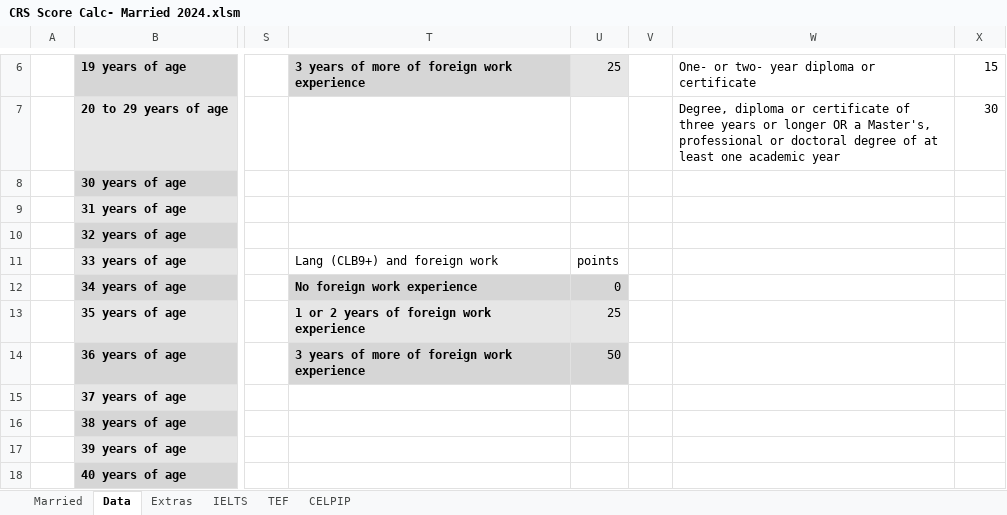
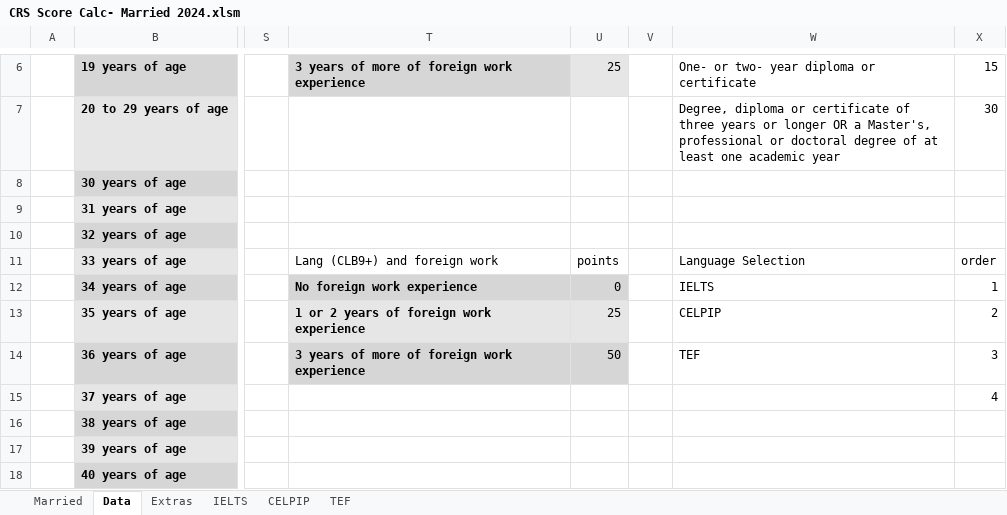
Before and after one commit to Matz-cloud/MatheusFontanella, an Excel workbook: CRS Score Calc- Married 2024.xlsm, sheet Data, drawn as a sheet; only a part is shown, gaps mark what is left out; values as stored, in another font and other column widths than the file's, no borders; the diff names each change by its address in the sheet, - before the commit and + after, or states it on an @@ line.

Commit message:
Update CRS Score Calc- Married 2024.xlsm
Updated with second language

```diff
--- a/CRS Score Calc- Married 2024.xlsm (sheet Data)
+++ b/CRS Score Calc- Married 2024.xlsm (sheet Data)
@@ sheet tab order changed: Married | Data | Extras | IELTS | CELPIP | TEF @@
-W11: (empty)
+W11: Language Selection
-X11: (empty)
+X11: order
-W12: (empty)
+W12: IELTS
-X12: (empty)
+X12: 1
-W13: (empty)
+W13: CELPIP
-X13: (empty)
+X13: 2
-W14: (empty)
+W14: TEF
-X14: (empty)
+X14: 3
-X15: (empty)
+X15: 4
```
Also changed, not shown: sheet Married, sheet CELPIP, sheet TEF, sheet IELTS, sheet Extras, hidden cells, charts or pictures.
